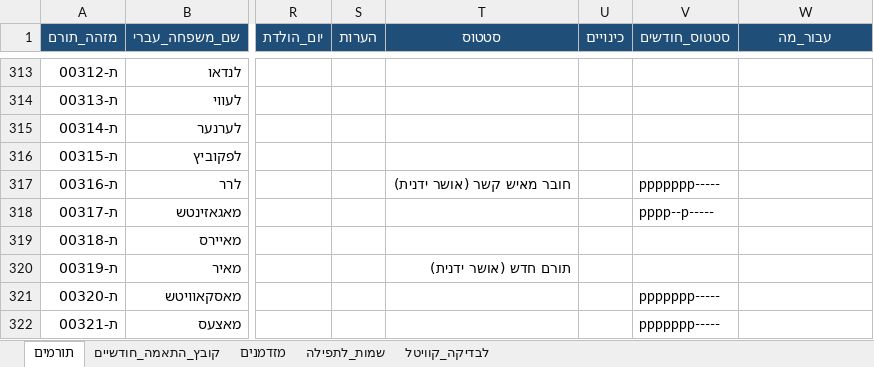
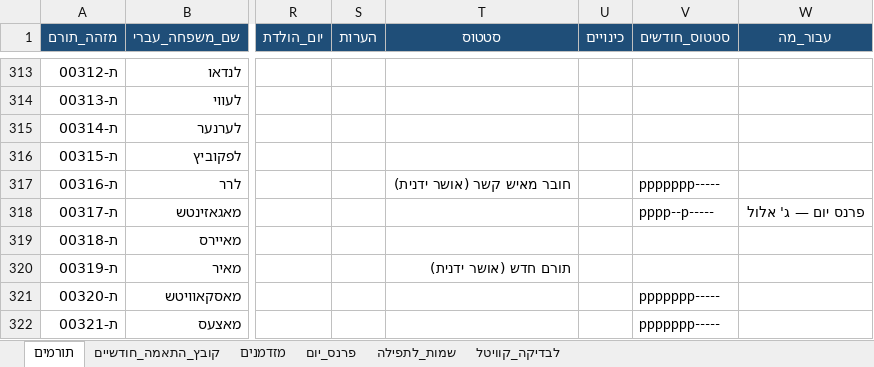
Before and after one commit to 5805123-byte/-CRM, an Excel workbook: starter/crm-donors-filled.xlsx, sheet תורמים, drawn as a sheet; only a part is shown, gaps mark what is left out; values as stored, in another font and other column widths than the file's, no borders; the diff names each change by its address in the sheet, - before the commit and + after, or states it on an @@ line.

```diff
--- a/starter/crm-donors-filled.xlsx (sheet תורמים)
+++ b/starter/crm-donors-filled.xlsx (sheet תורמים)
+sheet tab: פרנס_יום
-W318 (עבור_מה): (empty)
+W318 (עבור_מה): פרנס יום — ג' אלול
```
Also changed, not shown: 3 other files.
